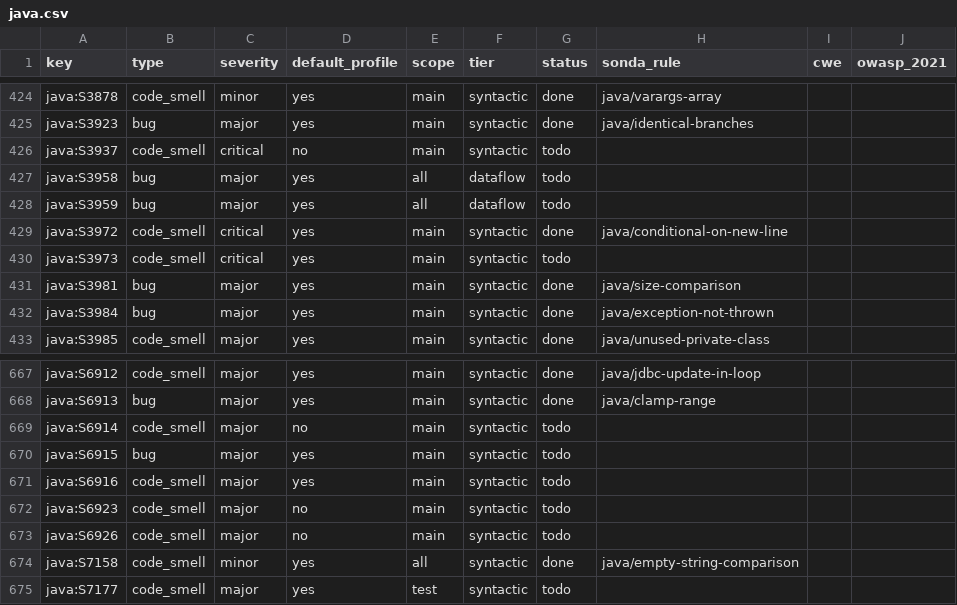
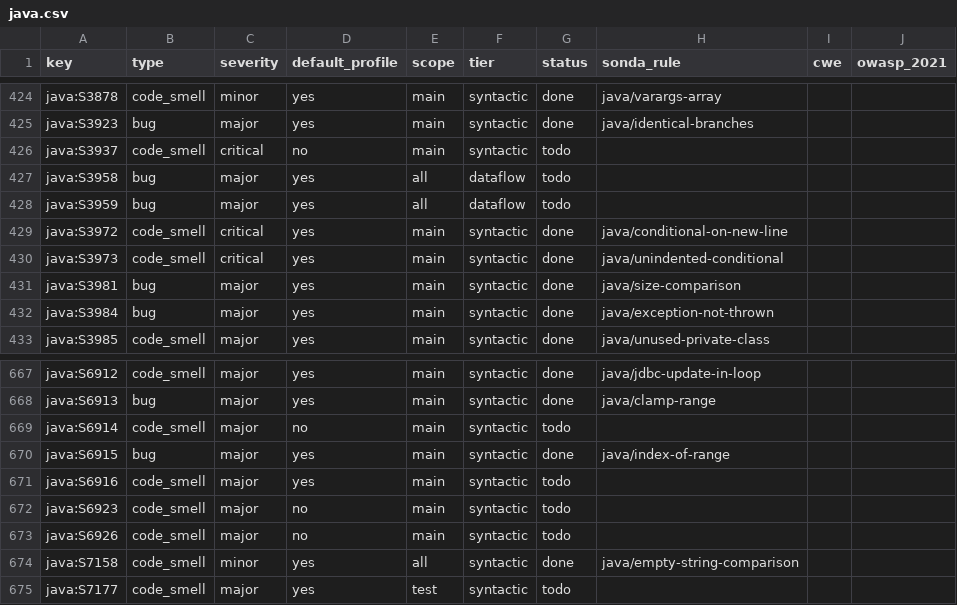
Before and after one commit to lvaoliveira/sonda, a CSV file: docs/sonar-parity/java.csv, drawn as a sheet; only a part is shown, gaps mark what is left out; the diff covers the shown part only.

Commit message:
feat: the last 9 cheap Java rules in the SonarQube parity effort (batch 15)
Adds java_rest: boxed numbers mixed in a ternary, JPA annotations split
across fields and getters, non-serializable objects stored in a session,
@SessionAttributes without setComplete, conditional lines that are not
indented, collection constructors used as Functions, List.remove in an
ascending loop, indexOf with a negative start, and subclasses that add
fields to a class with equals but do not override it.

What is left of Java needs dataflow (21 rules), type or symbol resolution
across files, APIs from Java 22 to 25, or Android hardware heuristics.

```diff
--- a/docs/sonar-parity/java.csv
+++ b/docs/sonar-parity/java.csv
@@ -429,3 +429,3 @@ java:S3959,bug,major,yes,all,dataflow,todo,,,
 java:S3972,code_smell,critical,yes,main,syntactic,done,java/conditional-on-new-line,,
-java:S3973,code_smell,critical,yes,main,syntactic,todo,,,
+java:S3973,code_smell,critical,yes,main,syntactic,done,java/unindented-conditional,,
 java:S3981,bug,major,yes,main,syntactic,done,java/size-comparison,,
@@ -669,3 +669,3 @@ java:S6913,bug,major,yes,main,syntactic,done,java/clamp-range,,
 java:S6914,code_smell,major,no,main,syntactic,todo,,,
-java:S6915,bug,major,yes,main,syntactic,todo,,,
+java:S6915,bug,major,yes,main,syntactic,done,java/index-of-range,,
 java:S6916,code_smell,major,yes,main,syntactic,todo,,,
```
Also changed, not shown: 14 edited cells elsewhere in this file, 5 other files.
